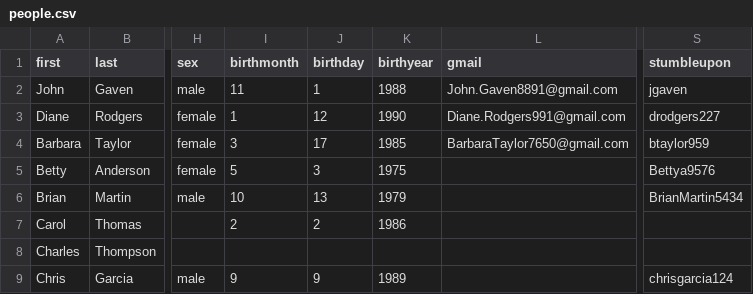
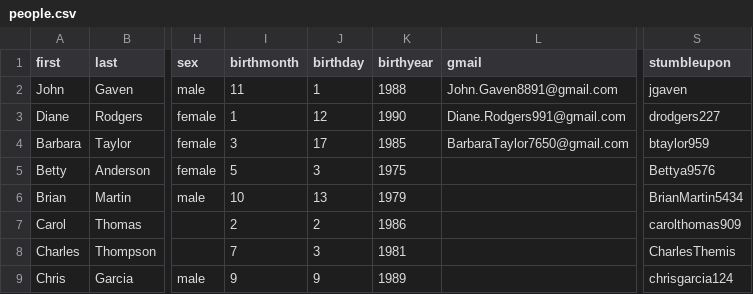
Before and after one commit to gruberjl/workplace, a CSV file: packages/data/people.csv, drawn as a sheet; only a part is shown, gaps mark what is left out; the diff names each change by its address in the sheet, - before the commit and + after, or states it on an @@ line.

```diff
--- a/packages/data/people.csv
+++ b/packages/data/people.csv
-S7 (stumbleupon): (empty)
+S7 (stumbleupon): carolthomas909
-I8 (birthmonth): (empty)
+I8 (birthmonth): 7
-J8 (birthday): (empty)
+J8 (birthday): 3
-K8 (birthyear): (empty)
+K8 (birthyear): 1981
-S8 (stumbleupon): (empty)
+S8 (stumbleupon): CharlesThemis
```
Also changed, not shown: 18 other files.
